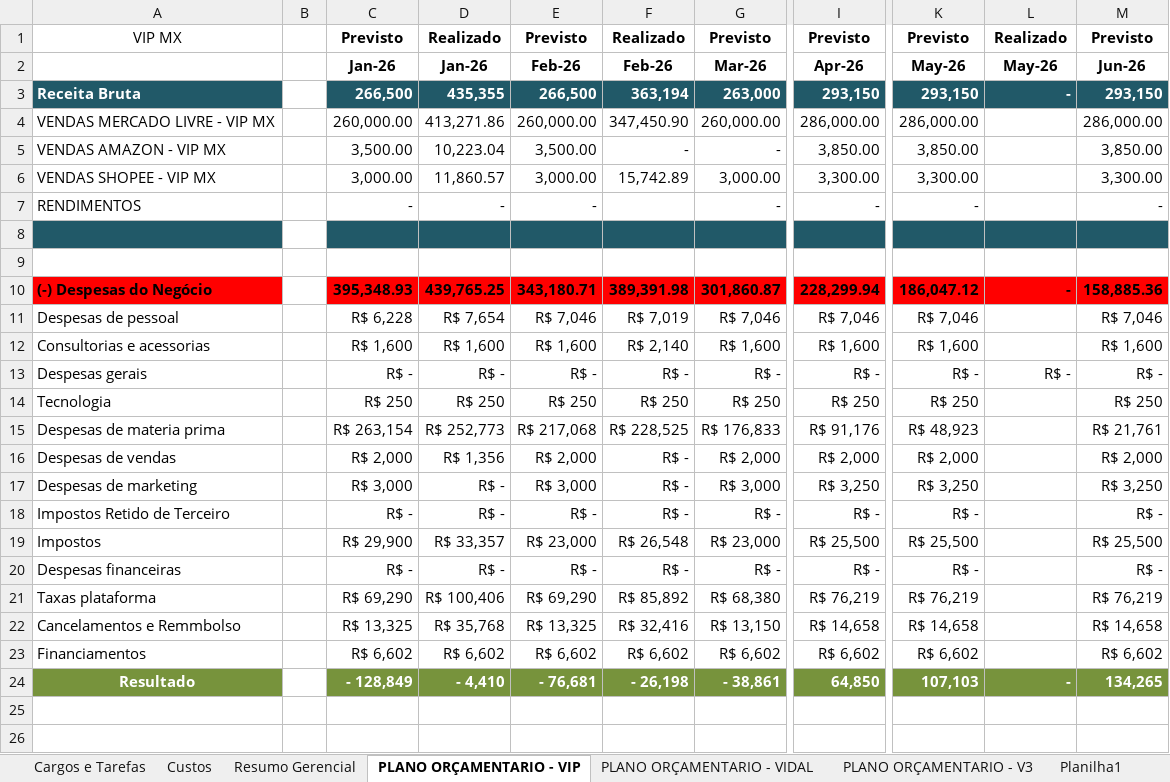
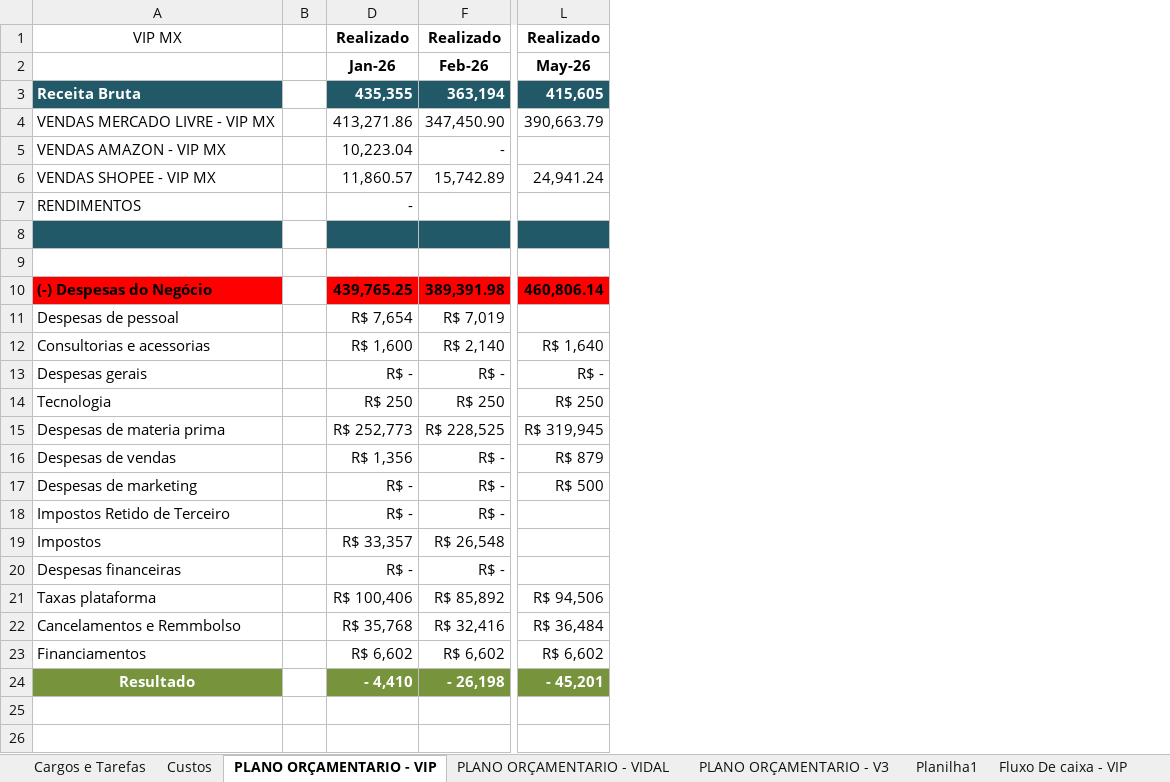
Before and after one commit to Grupovip2026/Gerencial-Grupo-VIp, an Excel workbook: Resultado_Gerencial_2026.xlsx, sheet PLANO ORÇAMENTARIO - VIP, drawn as a sheet; only a part is shown, gaps mark what is left out; values as stored, in another font and other column widths than the file's, no borders; the diff names each change by its address in the sheet, - before the commit and + after, or states it on an @@ line.

```diff
--- a/Resultado_Gerencial_2026.xlsx (sheet PLANO ORÇAMENTARIO - VIP)
+++ b/Resultado_Gerencial_2026.xlsx (sheet PLANO ORÇAMENTARIO - VIP)
-sheet tab: Resumo Gerencial
@@ column C hidden, rows 1-24: Previsto | Jan-26 | 266,500 | 260,000.00 | 3,500.00 | 3,000.00 | - |  |  | 395,348.93 | R$ 6,228 | R$ 1,600 | R$ - | R$ 250 | R$ 263,154 | R$ 2,000 | R$ 3,000 | R$ - | R$ 29,900 | R$ - | R$ 69,290 | R$ 13,325 | R$ 6,602 | - 128,849 @@
@@ column E hidden, rows 1-24: Previsto | Feb-26 | 266,500 | 260,000.00 | 3,500.00 | 3,000.00 | - |  |  | 343,180.71 | R$ 7,046 | R$ 1,600 | R$ - | R$ 250 | R$ 217,068 | R$ 2,000 | R$ 3,000 | R$ - | R$ 23,000 | R$ - | R$ 69,290 | R$ 13,325 | R$ 6,602 | - 76,681 @@
@@ column G hidden, rows 1-24: Previsto | Mar-26 | 263,000 | 260,000.00 | - | 3,000.00 | - |  |  | 301,860.87 | R$ 7,046 | R$ 1,600 | R$ - | R$ 250 | R$ 176,833 | R$ 2,000 | R$ 3,000 | R$ - | R$ 23,000 | R$ - | R$ 68,380 | R$ 13,150 | R$ 6,602 | - 38,861 @@
@@ column I hidden, rows 1-24: Previsto | Apr-26 | 293,150 | 286,000.00 | 3,850.00 | 3,300.00 | - |  |  | 228,299.94 | R$ 7,046 | R$ 1,600 | R$ - | R$ 250 | R$ 91,176 | R$ 2,000 | R$ 3,250 | R$ - | R$ 25,500 | R$ - | R$ 76,219 | R$ 14,658 | R$ 6,602 | 64,850 @@
@@ column K hidden, rows 1-24: Previsto | May-26 | 293,150 | 286,000.00 | 3,850.00 | 3,300.00 | - |  |  | 186,047.12 | R$ 7,046 | R$ 1,600 | R$ - | R$ 250 | R$ 48,923 | R$ 2,000 | R$ 3,250 | R$ - | R$ 25,500 | R$ - | R$ 76,219 | R$ 14,658 | R$ 6,602 | 107,103 @@
@@ column M hidden, rows 1-24: Previsto | Jun-26 | 293,150 | 286,000.00 | 3,850.00 | 3,300.00 | - |  |  | 158,885.36 | R$ 7,046 | R$ 1,600 | R$ - | R$ 250 | R$ 21,761 | R$ 2,000 | R$ 3,250 | R$ - | R$ 25,500 | R$ - | R$ 76,219 | R$ 14,658 | R$ 6,602 | 134,265 @@
-L3: -
+L3: 415,605
-L4: (empty)
+L4: 390,663.79
-L6: (empty)
+L6: 24,941.24
-L10: -
+L10: 460,806.14
-L12: (empty)
+L12: R$ 1,640
-L14: (empty)
+L14: R$ 250
-L15: (empty)
+L15: R$ 319,945
-L16: (empty)
+L16: R$ 879
-L17: (empty)
+L17: R$ 500
-L21: (empty)
+L21: R$ 94,506
-L22: (empty)
+L22: R$ 36,484
-L23: (empty)
+L23: R$ 6,602
-L24: -
+L24: - 45,201
```
Also changed, not shown: sheet Fluxo De caixa - VIP, sheet PLANO ORÇAMENTARIO - VIDAL, sheet Divida Fornecedores, sheet Custos, other sheet tabs, hidden cells.
